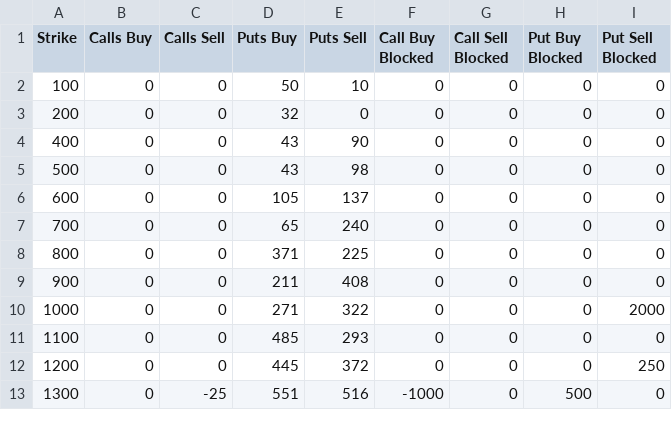
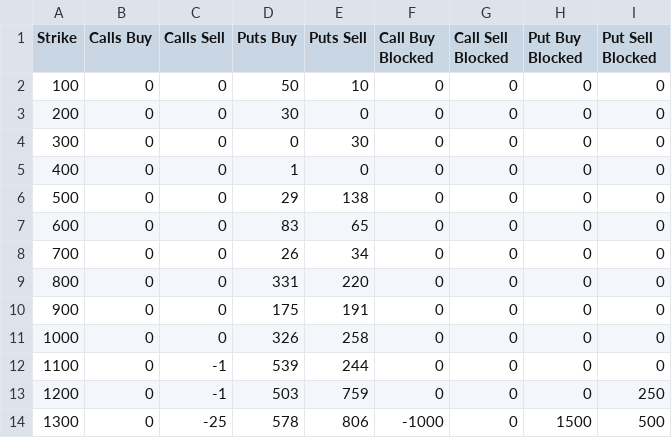
Before and after one commit to gmurra11/trading, a CSV file: data/LVT-WEEKLY-30JUN23.csv, drawn as a sheet; only a part is shown; the diff covers the shown part only.

```diff
--- a/data/LVT-WEEKLY-30JUN23.csv
+++ b/data/LVT-WEEKLY-30JUN23.csv
@@ -2,12 +2,13 @@
 "100",0,0,50,10,0,0,0,0
-"200",0,0,32,0,0,0,0,0
-"400",0,0,43,90,0,0,0,0
-"500",0,0,43,98,0,0,0,0
-"600",0,0,105,137,0,0,0,0
-"700",0,0,65,240,0,0,0,0
-"800",0,0,371,225,0,0,0,0
-"900",0,0,211,408,0,0,0,0
-"1000",0,0,271,322,0,0,0,2000
-"1100",0,0,485,293,0,0,0,0
-"1200",0,0,445,372,0,0,0,250
-"1300",0,-25,551,516,-1000,0,500,0
+"200",0,0,30,0,0,0,0,0
+"300",0,0,0,30,0,0,0,0
+"400",0,0,1,0,0,0,0,0
+"500",0,0,29,138,0,0,0,0
+"600",0,0,83,65,0,0,0,0
+"700",0,0,26,34,0,0,0,0
+"800",0,0,331,220,0,0,0,0
+"900",0,0,175,191,0,0,0,0
+"1000",0,0,326,258,0,0,0,0
+"1100",0,-1,539,244,0,0,0,0
+"1200",0,-1,503,759,0,0,0,250
+"1300",0,-25,578,806,-1000,0,1500,500
```
Also changed, not shown: 1 added row and 68 edited cells elsewhere in this file, data/LVT-MONTHLY-30JUN23.csv, data/LVT-WEEKLY-31MAR23.csv, 15 other files.
